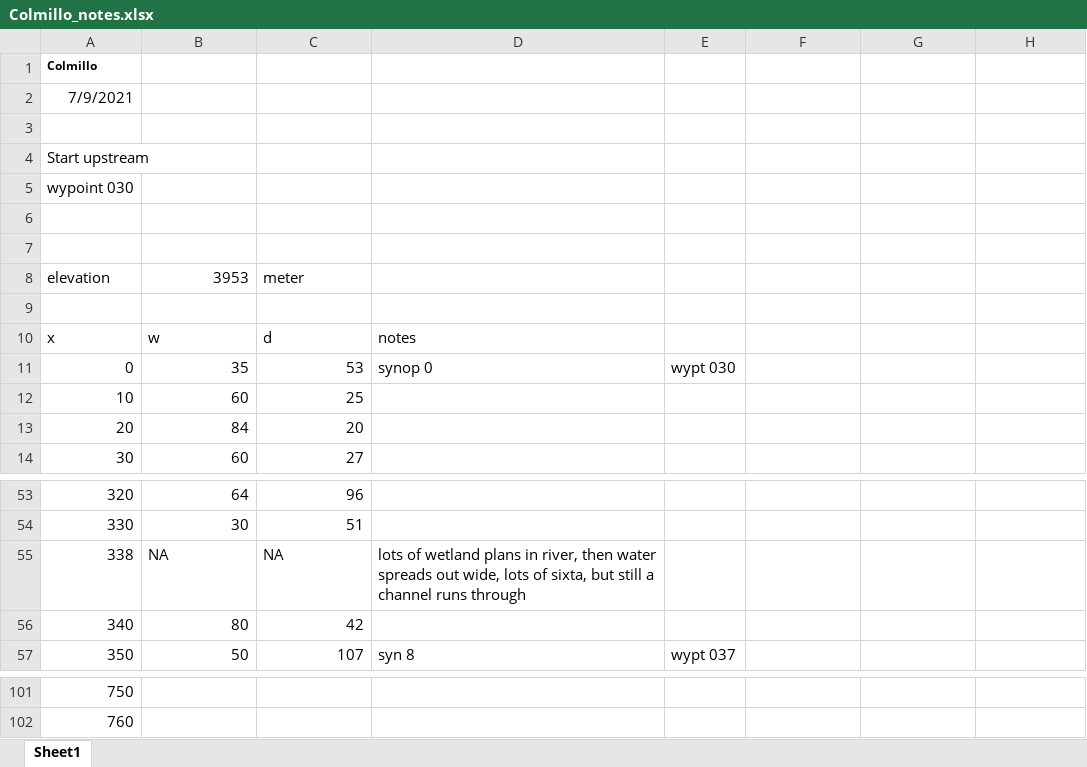
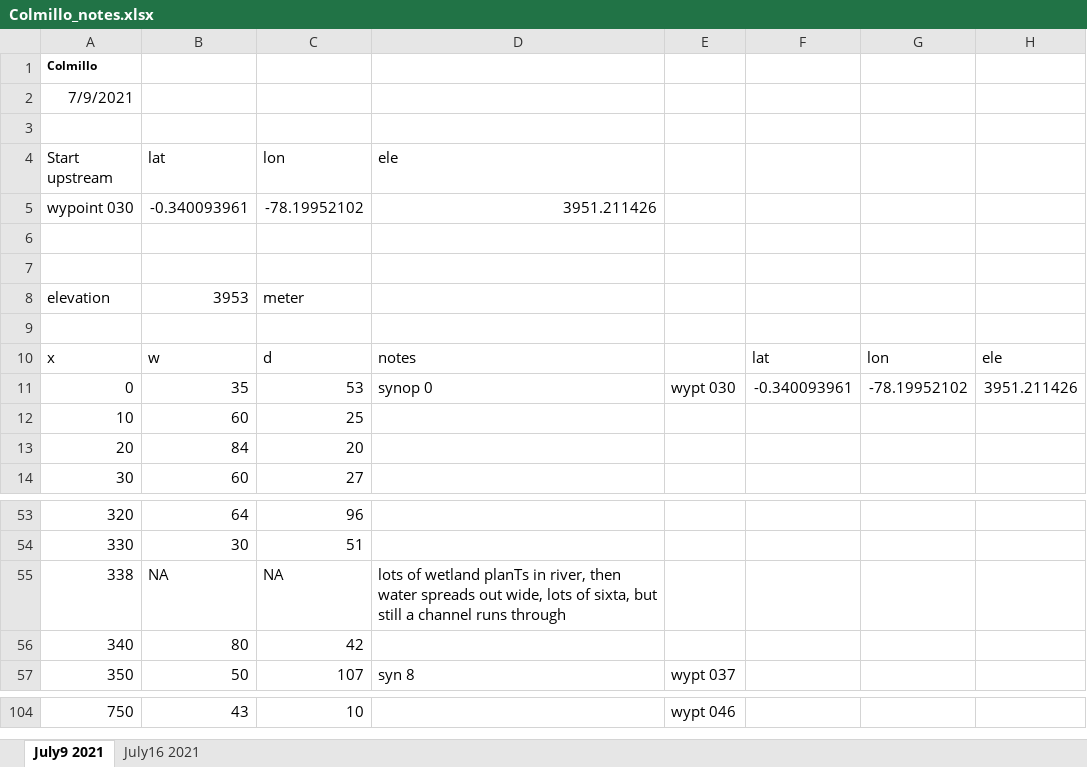
Before and after one commit to carbonshed/Ecuador2021, an Excel workbook: Geomorphology/Comillo/Colmillo_notes.xlsx, sheet July9 2021, drawn as a sheet; only a part is shown, gaps mark what is left out; values as stored, in another font and other column widths than the file's, no borders; removed rows and columns are numbered as before the commit, all else as after; the diff covers the shown part only; the diff names each change by its address in the sheet, - before the commit and + after, or states it on an @@ line.

```diff
--- a/Geomorphology/Comillo/Colmillo_notes.xlsx (sheet July9 2021)
+++ b/Geomorphology/Comillo/Colmillo_notes.xlsx (sheet July9 2021)
-sheet tab: Sheet1
+sheet tab: July9 2021
+sheet tab: July16 2021
-B4: (empty)
+B4: lat
-C4: (empty)
+C4: lon
-D4: (empty)
+D4: ele
-B5 (lat): (empty)
+B5 (lat): -0.340093961
-C5 (lon): (empty)
+C5 (lon): -78.19952102
-D5 (ele): (empty)
+D5 (ele): 3951.211426
-F10: (empty)
+F10: lat
-G10: (empty)
+G10: lon
-H10: (empty)
+H10: ele
-F11: (empty)
+F11: -0.340093961
-G11: (empty)
+G11: -78.19952102
-H11: (empty)
+H11: 3951.211426
-D55 (ele): …of wetland plans in river,…
+D55 (ele): …of wetland planTs in river,…
-B104 (lat): (empty)
+B104 (lat): 43
-C104 (lon): (empty)
+C104 (lon): 10
-E104: (empty)
+E104: wypt 046
-row 102: 760
```
Also changed, not shown: 3 added rows and 60 edited cells elsewhere in this sheet, 7 other files.
